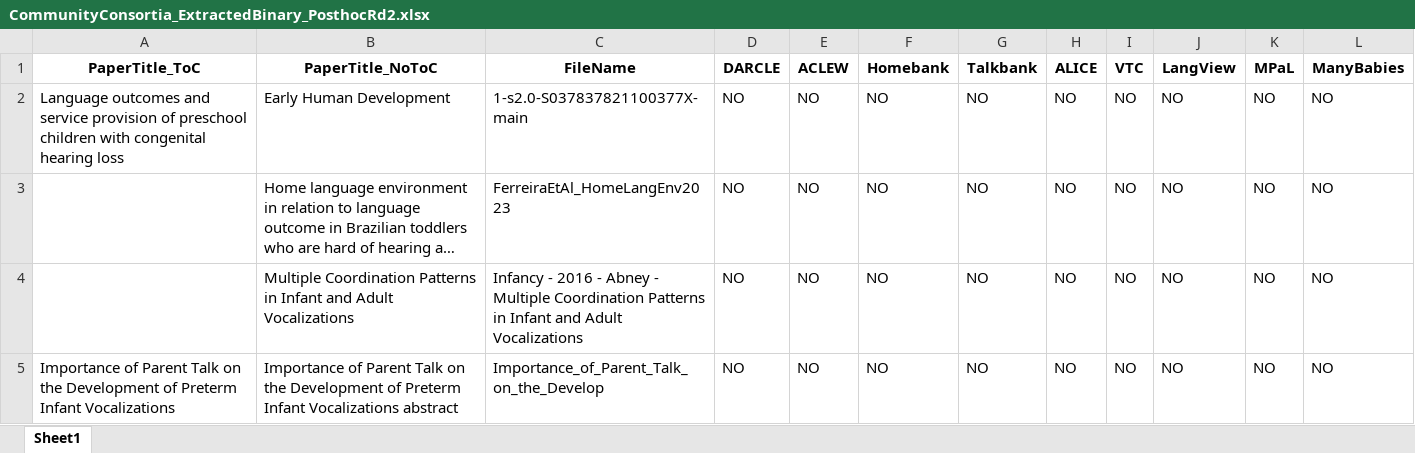
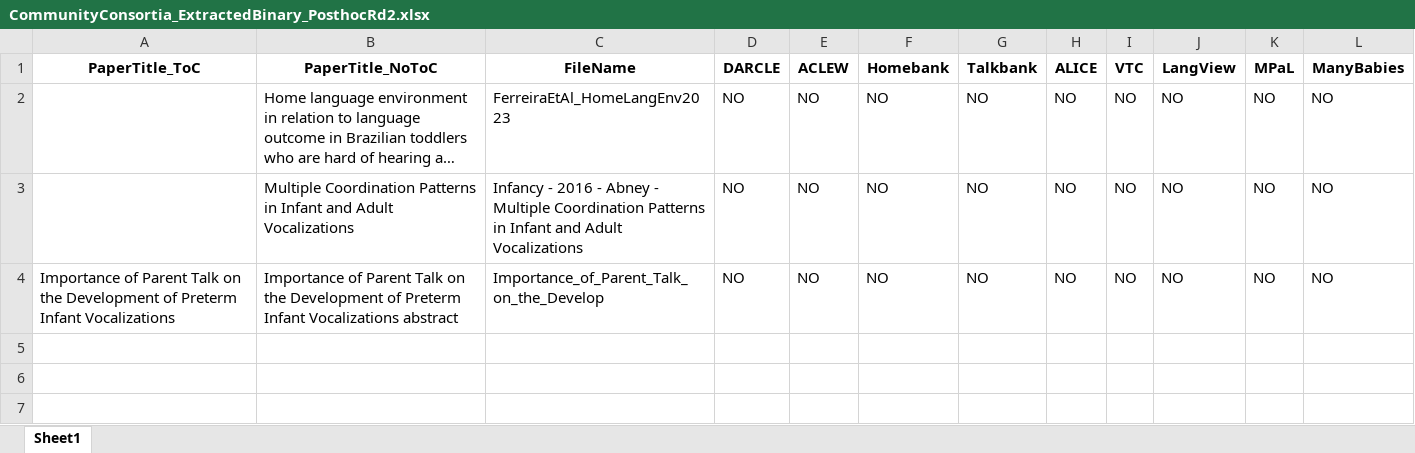
Before and after one commit to Ritwikavps/DARCLEPaper2025_ExtractionCode, an Excel workbook: Data/A1_DataFromAutoExtraction_PreManualExtraction/CommunityConsortia_ExtractedBinary_PosthocRd2.xlsx, sheet Sheet1, drawn as a sheet; long unchanged cells end in …; values as stored, in another font and other column widths than the file's, no borders; the diff names each change by its address in the sheet, - before the commit and + after, or states it on an @@ line.

```diff
--- a/Data/A1_DataFromAutoExtraction_PreManualExtraction/CommunityConsortia_ExtractedBinary_PosthocRd2.xlsx (sheet Sheet1)
+++ b/Data/A1_DataFromAutoExtraction_PreManualExtraction/CommunityConsortia_ExtractedBinary_PosthocRd2.xlsx (sheet Sheet1)
-row 2: Language outcomes and service provision of preschool children with congenital hearing loss | Early Human Development | 1-s2.0-S037837821100377X-main | NO | NO | NO | NO | NO | NO | NO | NO | NO
```
Also changed, not shown: Data/A1_DataFromAutoExtraction_PreManualExtraction/Topics_ExtractedBinary_PosthocRd2.xlsx, Data/A2_DataForAnalysis_PostAutoAndManualExtraction_2026_04/CommunityConsortia_ExtractedBinary_PosthocRd2.xlsx, 10 other files.
